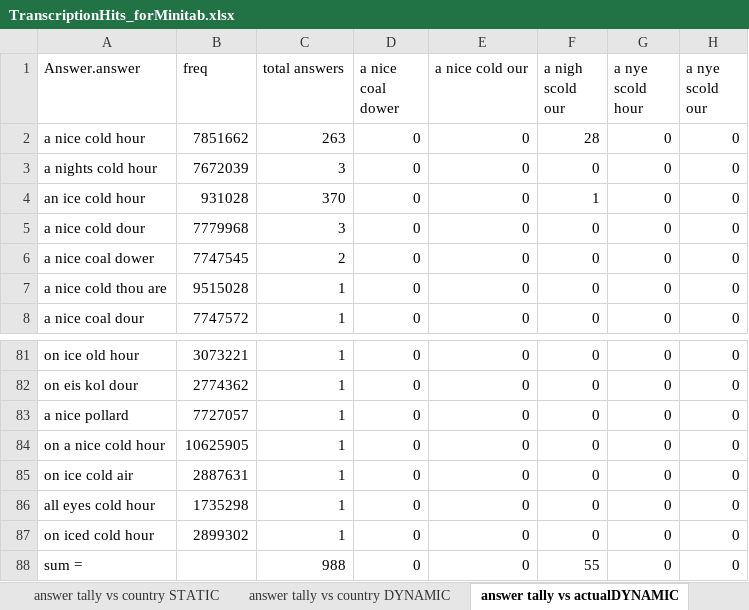
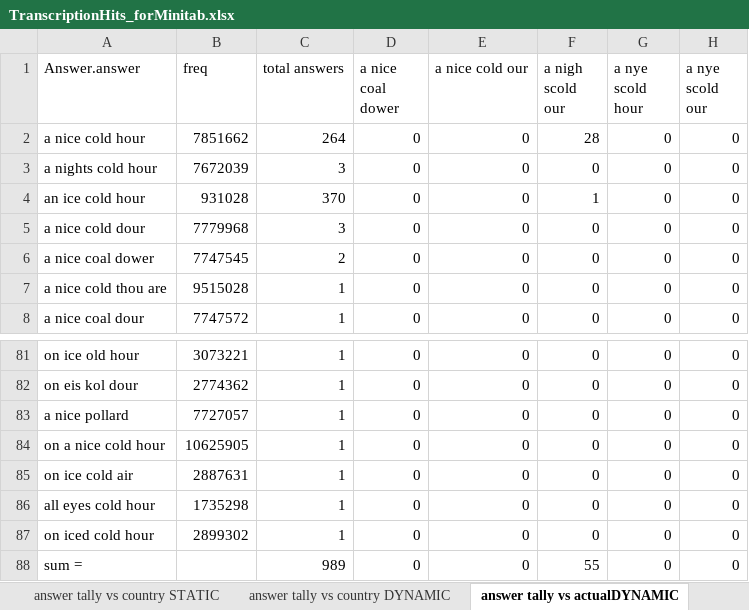
Before and after one commit to jenee/Thesis, an Excel workbook: MechanicalTurkStuff/TranscriptionHits_forMinitab.xlsx, sheet answer tally vs actualDYNAMIC, drawn as a sheet; only a part is shown, gaps mark what is left out; values as stored, in another font and other column widths than the file's, no borders; conditional formats not drawn; the diff names each change by its address in the sheet, - before the commit and + after, or states it on an @@ line.

```diff
--- a/MechanicalTurkStuff/TranscriptionHits_forMinitab.xlsx (sheet answer tally vs actualDYNAMIC)
+++ b/MechanicalTurkStuff/TranscriptionHits_forMinitab.xlsx (sheet answer tally vs actualDYNAMIC)
-C2 (total answers): 263
+C2 (total answers): 264
-C88 (total answers): 988
+C88 (total answers): 989
```
Also changed, not shown: sheet Batch_813445_batch_results.csv, sheet answer tally vs country DYNAMIC, sheet usa Tally vs actual DYNAMIC, charts or pictures.
